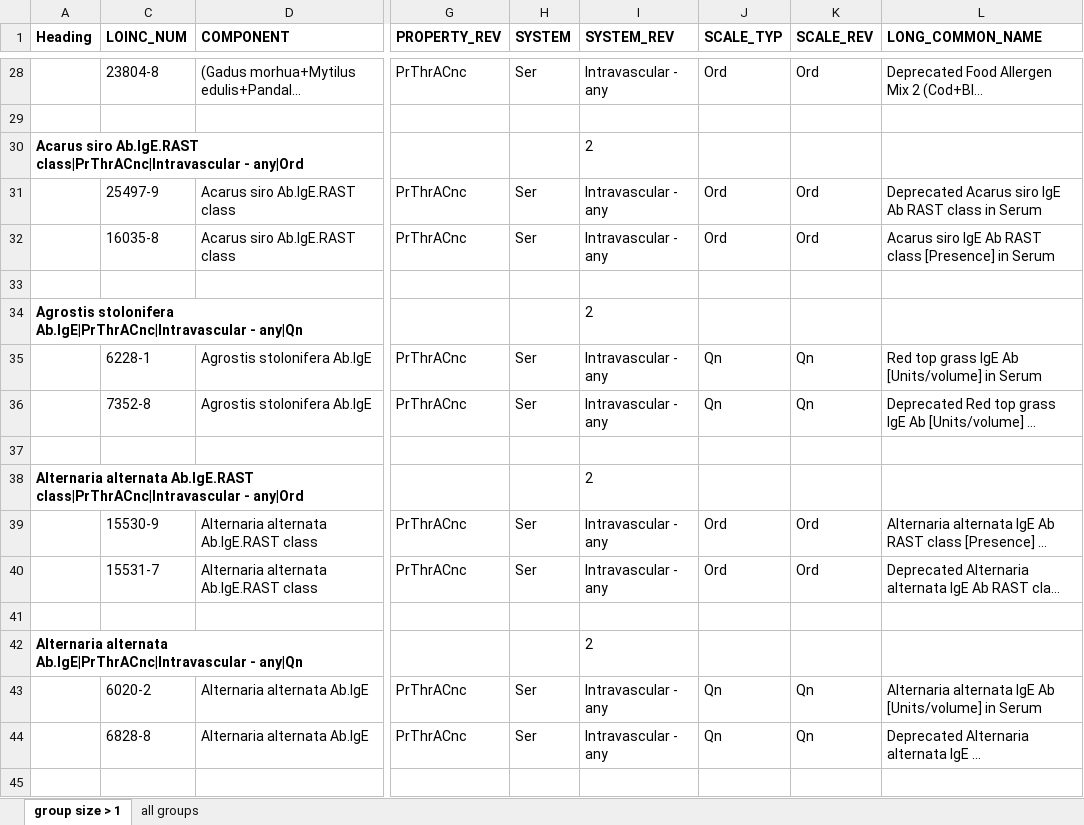
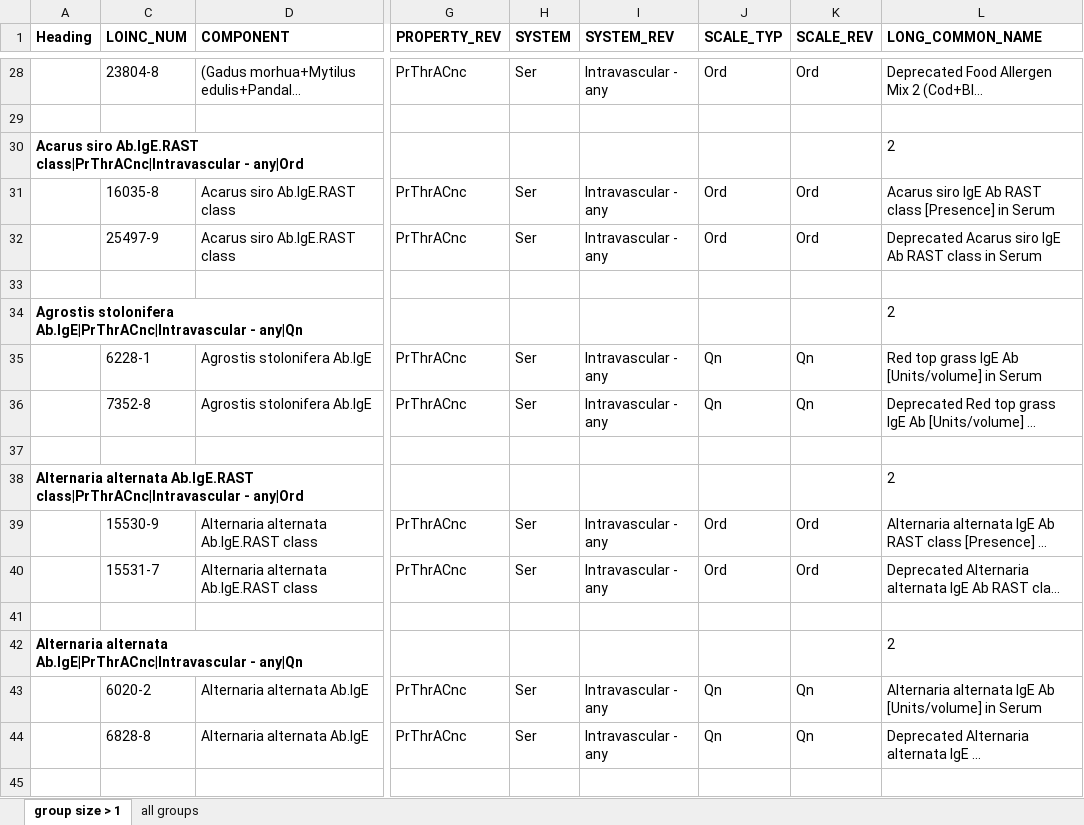
Before and after one commit to LHNCBC/Equivalence-Classes-Data-Files, an Excel workbook: ALLERGY_results.xlsx, sheet group size > 1, drawn as a sheet; only a part is shown, gaps mark what is left out; long unchanged cells end in …; values as stored, in another font and other column widths than the file's, no borders; conditional formats not drawn; the diff covers the shown part only; the diff names each change by its address in the sheet, - before the commit and + after, or states it on an @@ line.

```diff
--- a/ALLERGY_results.xlsx (sheet group size > 1)
+++ b/ALLERGY_results.xlsx (sheet group size > 1)
-I30 (SYSTEM_REV): 2
+I30 (SYSTEM_REV): (empty)
-L30 (LONG_COMMON_NAME): (empty)
+L30 (LONG_COMMON_NAME): 2
@@ row 32 moved to row 31: 16035-8 @@
-I34 (SYSTEM_REV): 2
+I34 (SYSTEM_REV): (empty)
-L34 (LONG_COMMON_NAME): (empty)
+L34 (LONG_COMMON_NAME): 2
-I38 (SYSTEM_REV): 2
+I38 (SYSTEM_REV): (empty)
-L38 (LONG_COMMON_NAME): (empty)
+L38 (LONG_COMMON_NAME): 2
-I42 (SYSTEM_REV): 2
+I42 (SYSTEM_REV): (empty)
-L42 (LONG_COMMON_NAME): (empty)
+L42 (LONG_COMMON_NAME): 2
```
Also changed, not shown: 64 moved rows and 262 edited cells elsewhere in this sheet, sheet all groups, ABXBACT_results.xlsx, CELLMARK_results.xlsx, 6 other files.
